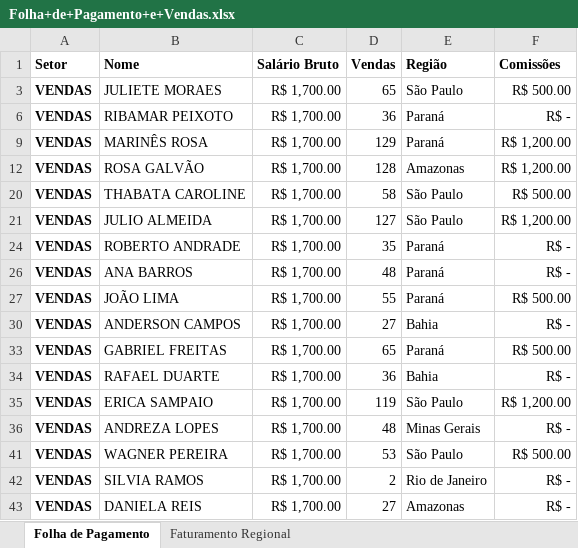
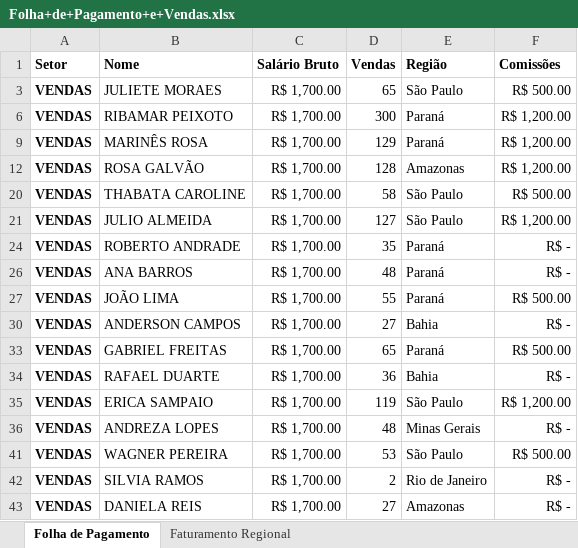
Before and after one commit to Alefex/Excel_projects, an Excel workbook: PowerBI/ExcelBI/Folha+de+Pagamento+e+Vendas.xlsx, sheet Folha de Pagamento, drawn as a sheet; values as stored, in another font and other column widths than the file's, no borders; the diff names each change by its address in the sheet, - before the commit and + after, or states it on an @@ line.

```diff
--- a/PowerBI/ExcelBI/Folha+de+Pagamento+e+Vendas.xlsx (sheet Folha de Pagamento)
+++ b/PowerBI/ExcelBI/Folha+de+Pagamento+e+Vendas.xlsx (sheet Folha de Pagamento)
-D6 (Vendas): 36
+D6 (Vendas): 300
-F6 (Comissões): R$ -
+F6 (Comissões): R$ 1,200.00
```
Also changed, not shown: sheet Faturamento Regional, 35 other files.
